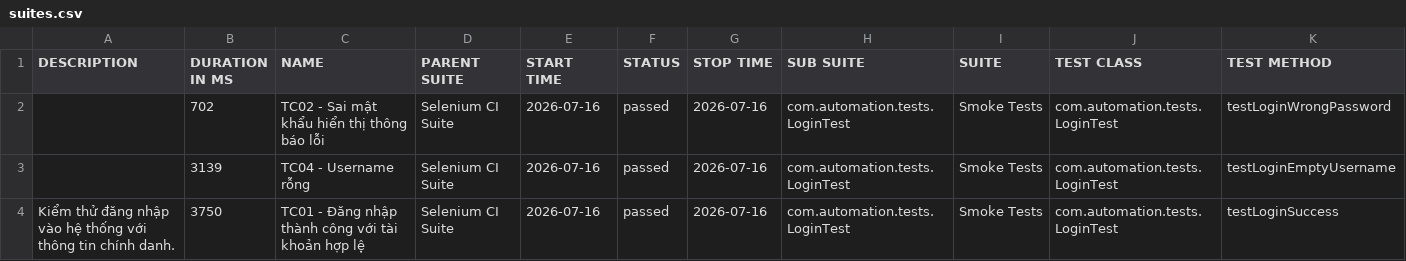
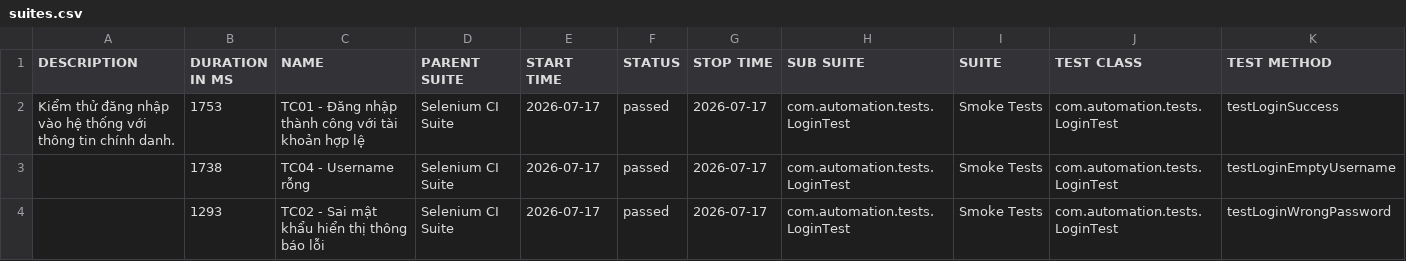
Before and after one commit to huyhuy23022004/Lab11_BuiNgocHuy_1150080137_CNPM2, a CSV file: data/suites.csv, drawn as a sheet.

```diff
--- a/data/suites.csv
+++ b/data/suites.csv
@@ -1,4 +1,4 @@
 "DESCRIPTION","DURATION IN MS","NAME","PARENT SUITE","START TIME","STATUS","STOP TIME","SUB SUITE","SUITE","TEST CLASS","TEST METHOD"
-"","702","TC02 - Sai mật khẩu hiển thị thông báo lỗi","Selenium CI Suite","2026-07-16","passed","2026-07-16","com.automation.tests.LoginTest","Smoke Tests","com.automation.tests.LoginTest","testLoginWrongPassword"
-"","3139","TC04 - Username rỗng","Selenium CI Suite","2026-07-16","passed","2026-07-16","com.automation.tests.LoginTest","Smoke Tests","com.automation.tests.LoginTest","testLoginEmptyUsername"
-"Kiểm thử đăng nhập vào hệ thống với thông tin chính danh.","3750","TC01 - Đăng nhập thành công với tài khoản hợp lệ","Selenium CI Suite","2026-07-16","passed","2026-07-16","com.automation.tests.LoginTest","Smoke Tests","com.automation.tests.LoginTest","testLoginSuccess"
+"Kiểm thử đăng nhập vào hệ thống với thông tin chính danh.","1753","TC01 - Đăng nhập thành công với tài khoản hợp lệ","Selenium CI Suite","2026-07-17","passed","2026-07-17","com.automation.tests.LoginTest","Smoke Tests","com.automation.tests.LoginTest","testLoginSuccess"
+"","1738","TC04 - Username rỗng","Selenium CI Suite","2026-07-17","passed","2026-07-17","com.automation.tests.LoginTest","Smoke Tests","com.automation.tests.LoginTest","testLoginEmptyUsername"
+"","1293","TC02 - Sai mật khẩu hiển thị thông báo lỗi","Selenium CI Suite","2026-07-17","passed","2026-07-17","com.automation.tests.LoginTest","Smoke Tests","com.automation.tests.LoginTest","testLoginWrongPassword"
```
Also changed, not shown: 34 other files.
